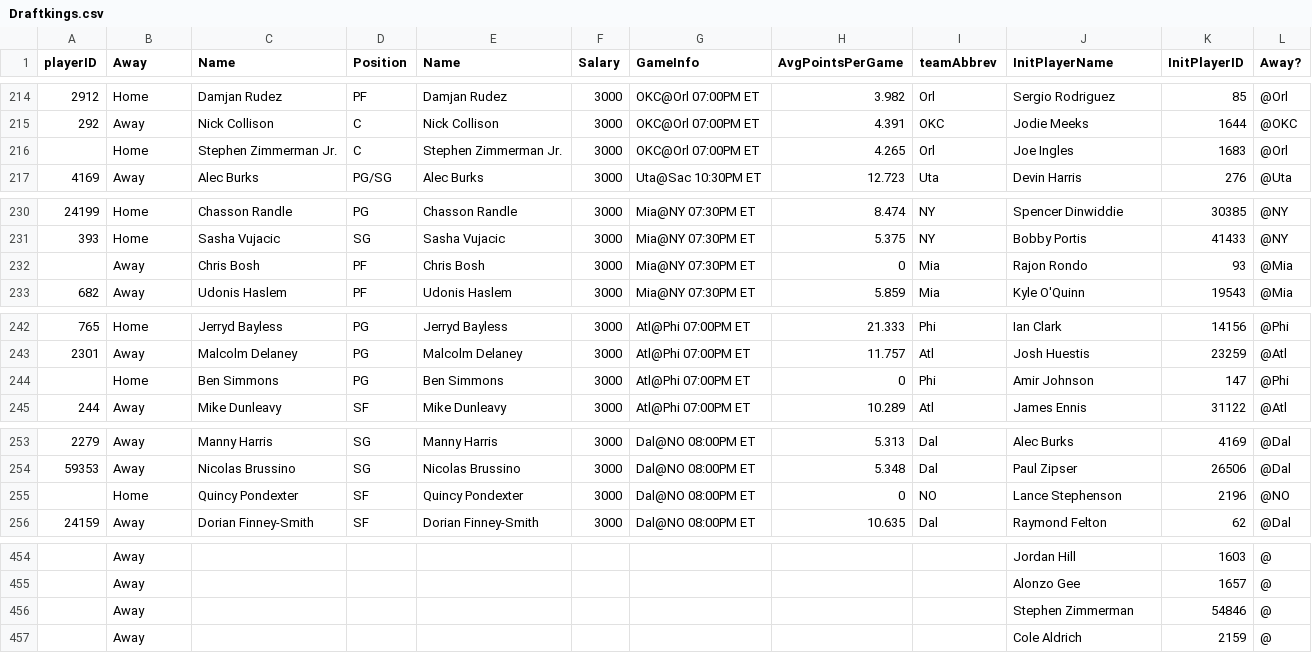
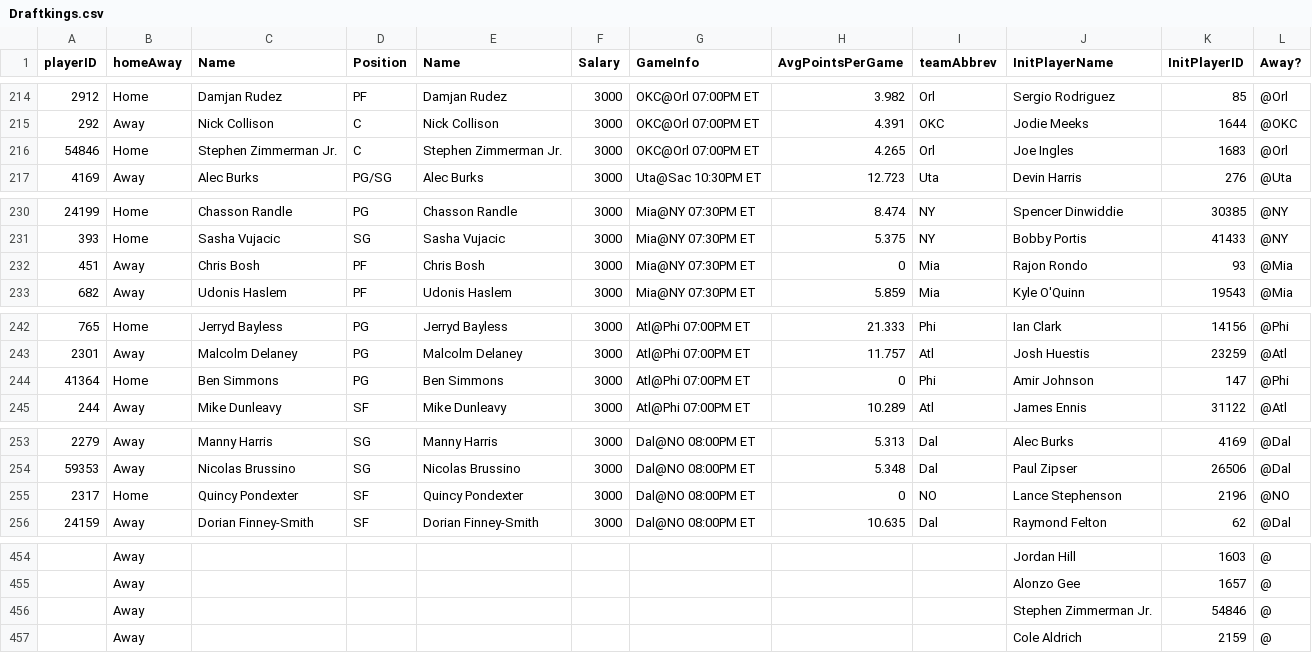
Before and after one commit to gimliclc/fall-ball-plugin, a CSV file: Draftkings.csv, drawn as a sheet; only a part is shown, gaps mark what is left out; the diff covers the shown part only.

```diff
--- a/Draftkings.csv
+++ b/Draftkings.csv
@@ -1 +1 @@
-playerID,Away,Name,Position,Name,Salary,GameInfo,AvgPointsPerGame,teamAbbrev,InitPlayerName,InitPlayerID,Away?
+playerID,homeAway,Name,Position,Name,Salary,GameInfo,AvgPointsPerGame,teamAbbrev,InitPlayerName,InitPlayerID,Away?
@@ -215,3 +215,3 @@ playerID,Away,Name,Position,Name,Salary,GameInfo,AvgPointsPerGame,teamAbbrev,Ini
 292,Away,Nick Collison,C,Nick Collison,3000,OKC@Orl 07:00PM ET,4.391,OKC,Jodie Meeks,1644,@OKC
-,Home,Stephen Zimmerman Jr.,C,Stephen Zimmerman Jr.,3000,OKC@Orl 07:00PM ET,4.265,Orl,Joe Ingles,1683,@Orl
+54846,Home,Stephen Zimmerman Jr.,C,Stephen Zimmerman Jr.,3000,OKC@Orl 07:00PM ET,4.265,Orl,Joe Ingles,1683,@Orl
 4169,Away,Alec Burks,PG/SG,Alec Burks,3000,Uta@Sac 10:30PM ET,12.723,Uta,Devin Harris,276,@Uta
@@ -231,3 +231,3 @@ playerID,Away,Name,Position,Name,Salary,GameInfo,AvgPointsPerGame,teamAbbrev,Ini
 393,Home,Sasha Vujacic,SG,Sasha Vujacic,3000,Mia@NY 07:30PM ET,5.375,NY,Bobby Portis,41433,@NY
-,Away,Chris Bosh,PF,Chris Bosh,3000,Mia@NY 07:30PM ET,0,Mia,Rajon Rondo,93,@Mia
+451,Away,Chris Bosh,PF,Chris Bosh,3000,Mia@NY 07:30PM ET,0,Mia,Rajon Rondo,93,@Mia
 682,Away,Udonis Haslem,PF,Udonis Haslem,3000,Mia@NY 07:30PM ET,5.859,Mia,Kyle O'Quinn,19543,@Mia
@@ -243,3 +243,3 @@ playerID,Away,Name,Position,Name,Salary,GameInfo,AvgPointsPerGame,teamAbbrev,Ini
 2301,Away,Malcolm Delaney,PG,Malcolm Delaney,3000,Atl@Phi 07:00PM ET,11.757,Atl,Josh Huestis,23259,@Atl
-,Home,Ben Simmons,PG,Ben Simmons,3000,Atl@Phi 07:00PM ET,0,Phi,Amir Johnson,147,@Phi
+41364,Home,Ben Simmons,PG,Ben Simmons,3000,Atl@Phi 07:00PM ET,0,Phi,Amir Johnson,147,@Phi
 244,Away,Mike Dunleavy,SF,Mike Dunleavy,3000,Atl@Phi 07:00PM ET,10.289,Atl,James Ennis,31122,@Atl
@@ -254,3 +254,3 @@ playerID,Away,Name,Position,Name,Salary,GameInfo,AvgPointsPerGame,teamAbbrev,Ini
 59353,Away,Nicolas Brussino,SG,Nicolas Brussino,3000,Dal@NO 08:00PM ET,5.348,Dal,Paul Zipser,26506,@Dal
-,Home,Quincy Pondexter,SF,Quincy Pondexter,3000,Dal@NO 08:00PM ET,0,NO,Lance Stephenson,2196,@NO
+2317,Home,Quincy Pondexter,SF,Quincy Pondexter,3000,Dal@NO 08:00PM ET,0,NO,Lance Stephenson,2196,@NO
 24159,Away,Dorian Finney-Smith,SF,Dorian Finney-Smith,3000,Dal@NO 08:00PM ET,10.635,Dal,Raymond Felton,62,@Dal
@@ -455,3 +455,3 @@ playerID,Away,Name,Position,Name,Salary,GameInfo,AvgPointsPerGame,teamAbbrev,Ini
 ,Away,,,,,,,,Alonzo Gee,1657,@
-,Away,,,,,,,,Stephen Zimmerman,54846,@
+,Away,,,,,,,,Stephen Zimmerman Jr.,54846,@
 ,Away,,,,,,,,Cole Aldrich,2159,@
```
Also changed, not shown: 11 edited cells elsewhere in this file, Fanduel.csv.
